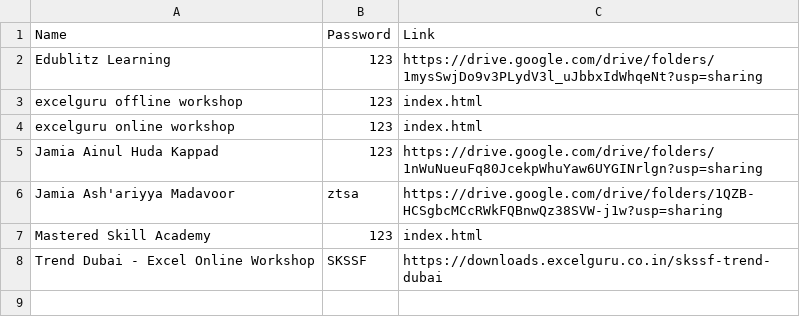
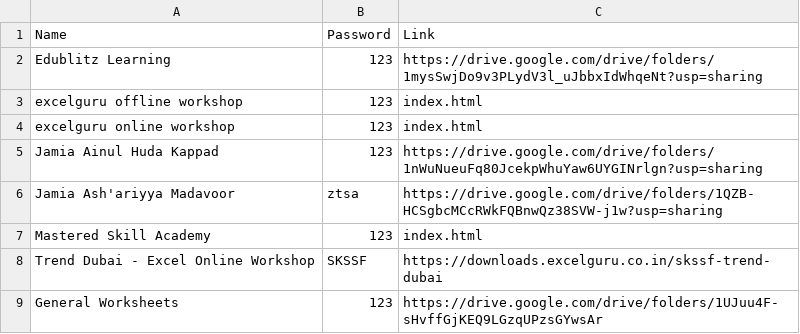
Before and after one commit to shamilvakkaloor/excelguru_website, a CSV file: downloads_data.csv, drawn as a sheet.

Commit message:
Update downloads data and remove temp excel file

```diff
--- a/downloads_data.csv
+++ b/downloads_data.csv
@@ -8 +8,2 @@ Mastered Skill Academy,123,index.html
 Trend Dubai - Excel Online Workshop,SKSSF,https://downloads.excelguru.co.in/skssf-trend-dubai
+General Worksheets,123,https://drive.google.com/drive/folders/1UJuu4F-sHvffGjKEQ9LGzqUPzsGYwsAr
```
Also changed, not shown: 1 other file.
